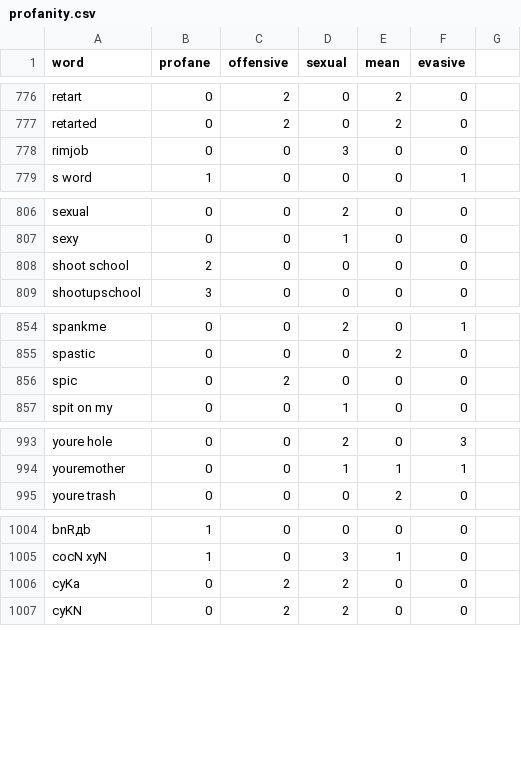
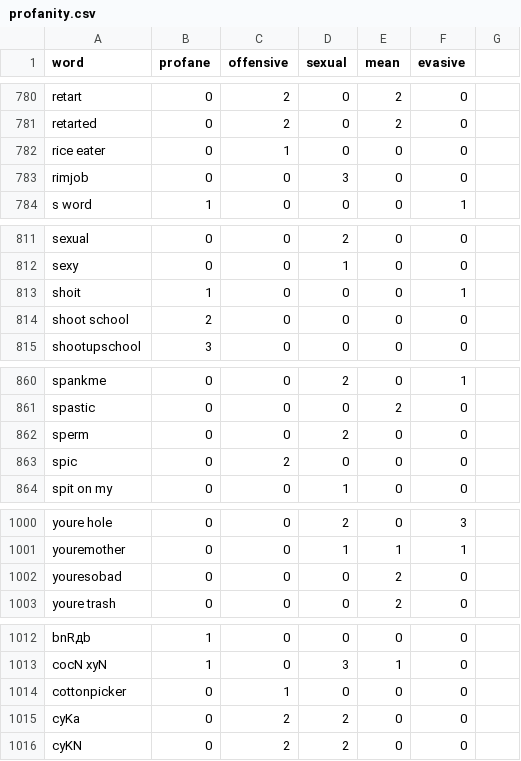
Before and after one commit to finnbear/rustrict, a CSV file: src/profanity.csv, drawn as a sheet; only a part is shown, gaps mark what is left out; the diff covers the shown part only.

```diff
--- a/src/profanity.csv
+++ b/src/profanity.csv
@@ -777,2 +781,3 @@ retart,0,2,0,2,0
 retarted,0,2,0,2,0
+rice eater,0,1,0,0,0
 rimjob,0,0,3,0,0
@@ -807,2 +812,3 @@ sexual,0,0,2,0,0
 sexy,0,0,1,0,0
+shoit,1,0,0,0,1
 shoot school,2,0,0,0,0
@@ -855,2 +861,3 @@ spankme,0,0,2,0,1
 spastic,0,0,0,2,0
+sperm,0,0,2,0,0
  spic,0,2,0,0,0
@@ -994,2 +1001,3 @@ youre hole,0,0,2,0,3
 youremother,0,0,1,1,1
+youresobad,0,0,0,2,0
 youre trash,0,0,0,2,0
@@ -1005,2 +1013,3 @@ bnRдb,1,0,0,0,0
 cocN xyN,1,0,3,1,0
+cottonpicker,0,1,0,0,0
 cyKa,0,2,2,0,0
```
Also changed, not shown: 8 added rows, 4 removed rows and 2 edited cells elsewhere in this file, 17 other files.
